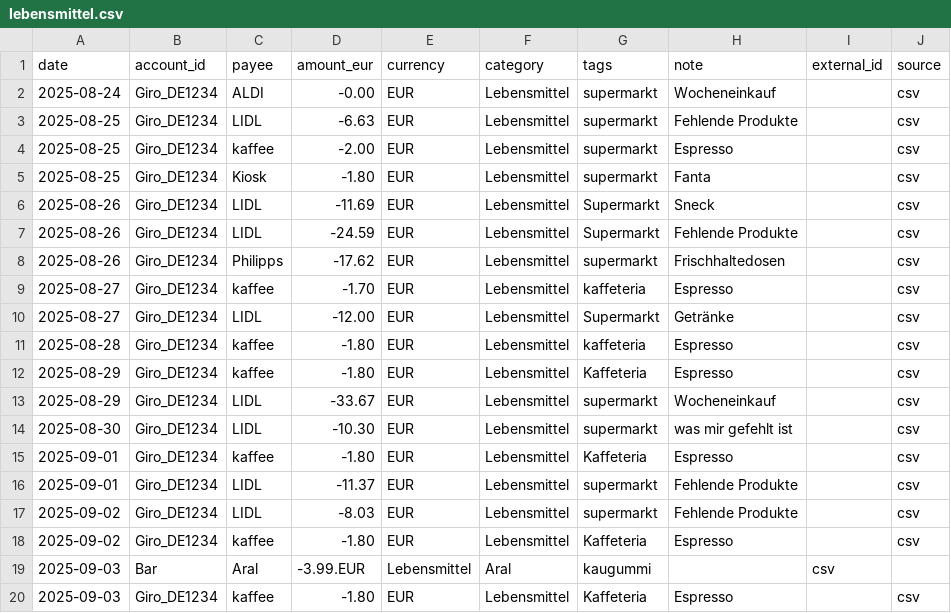
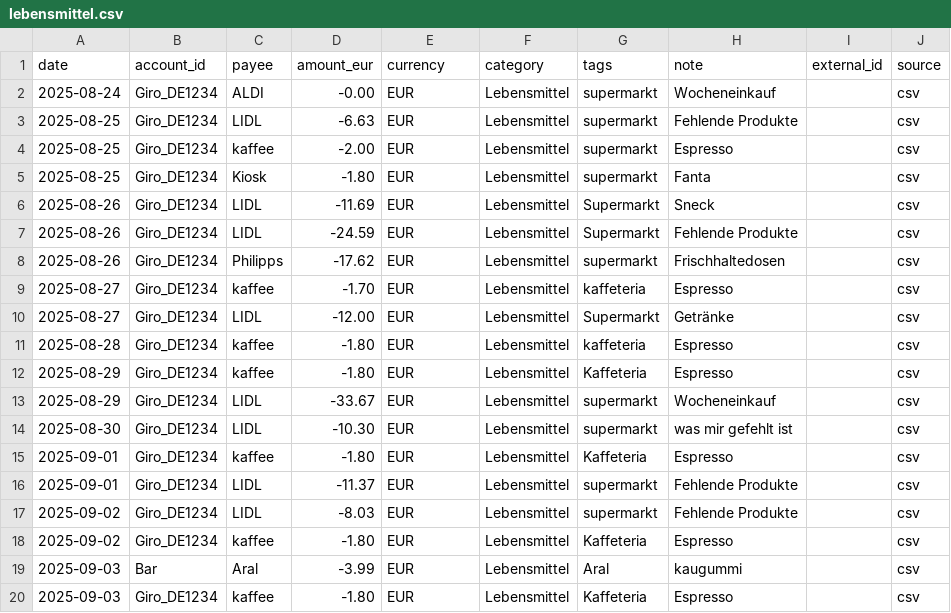
Before and after one commit to abdel0909/finanz-agent, a CSV file: data/inbox/lebensmittel.csv, drawn as a sheet.

Commit message:
Update lebensmittel.csv

```diff
--- a/data/inbox/lebensmittel.csv
+++ b/data/inbox/lebensmittel.csv
@@ -18,3 +18,3 @@ date,account_id,payee,amount_eur,currency,category,tags,note,external_id,source
 2025-09-02,Giro_DE1234,kaffee,-1.80,EUR,Lebensmittel,Kaffeteria,"Espresso",,csv
-2025-09-03,Bar,Aral,-3.99.EUR,Lebensmittel,Aral,"kaugummi",,csv
+2025-09-03,Bar,Aral,-3.99,EUR,Lebensmittel,Aral,"kaugummi",,csv
 2025-09-03,Giro_DE1234,kaffee,-1.80,EUR,Lebensmittel,Kaffeteria,"Espresso",,csv
```
